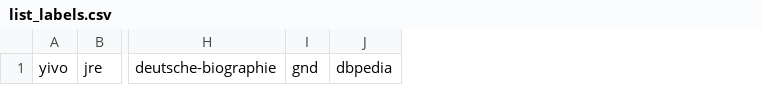
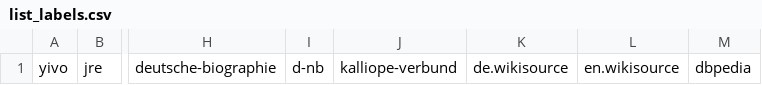
Before and after one commit to lod-pubby/pubby-django, a CSV file: server/pubby/list_labels.csv, drawn as a sheet; only a part is shown, gaps mark what is left out; removed rows and columns are numbered as before the commit, all else as after; the diff names each change by its address in the sheet, - before the commit and + after, or states it on an @@ line.

Commit message:
list_labels.csv updated

```diff
--- a/server/pubby/list_labels.csv
+++ b/server/pubby/list_labels.csv
-column I, row 1: gnd
+column I, row 1: d-nb
+column J, row 1: kalliope-verbund
+column K, row 1: de.wikisource
+column L, row 1: en.wikisource
```
